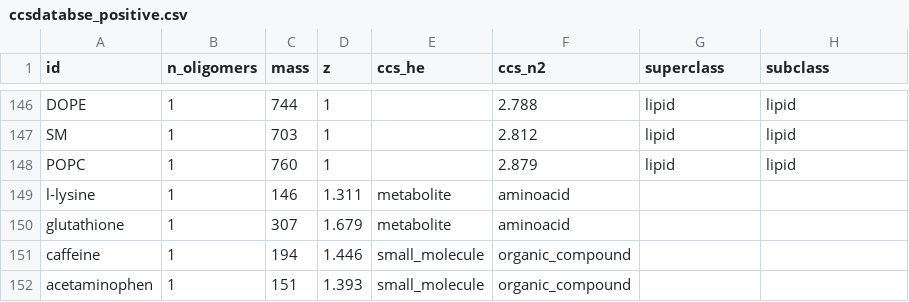
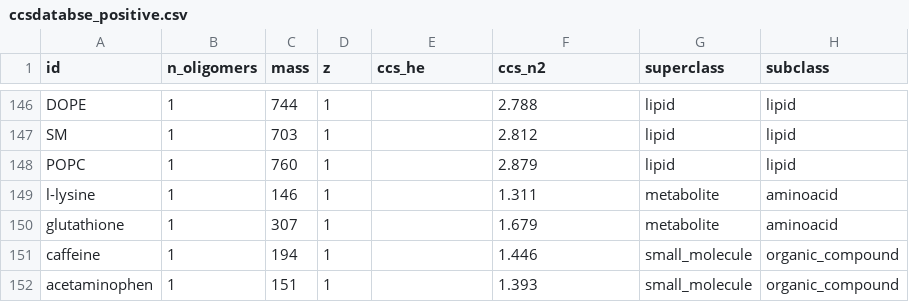
Before and after one commit to sugyandixit/TWIMCCS_CAL, a CSV file: CCSDatabase/ccsdatabse_positive.csv, drawn as a sheet; only a part is shown, gaps mark what is left out.

Commit message:
Added Superclass and Subclass fields

```diff
--- a/CCSDatabase/ccsdatabse_positive.csv
+++ b/CCSDatabase/ccsdatabse_positive.csv
@@ -148,5 +148,5 @@ SM,1,703,1,,2.812,lipid,lipid
 POPC,1,760,1,,2.879,lipid,lipid
-l-lysine,1,146,1.311,metabolite,aminoacid
-glutathione,1,307,1.679,metabolite,aminoacid
-caffeine,1,194,1.446,small_molecule,organic_compound
-acetaminophen,1,151,1.393,small_molecule,organic_compound
+l-lysine,1,146,1,,1.311,metabolite,aminoacid
+glutathione,1,307,1,,1.679,metabolite,aminoacid
+caffeine,1,194,1,,1.446,small_molecule,organic_compound
+acetaminophen,1,151,1,,1.393,small_molecule,organic_compound
```
